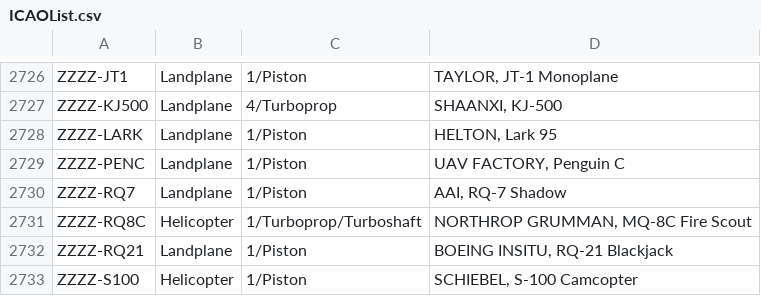
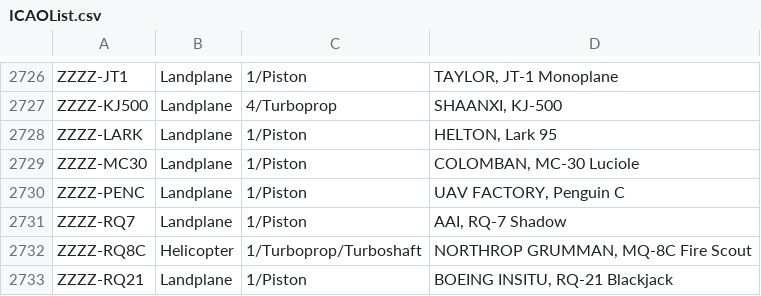
Before and after one commit to rikgale/ICAOList, a CSV file: ICAOList.csv, drawn as a sheet; only a part is shown, gaps mark what is left out; the shorter side is filled out with more unchanged rows; the diff names each change by its address in the sheet, - before the commit and + after, or states it on an @@ line.

Commit message:
Update ICAOList.csv

```diff
--- a/ICAOList.csv
+++ b/ICAOList.csv
+row 2729: ZZZZ-MC30 | Landplane | 1/Piston | COLOMBAN, MC-30 Luciole
```
